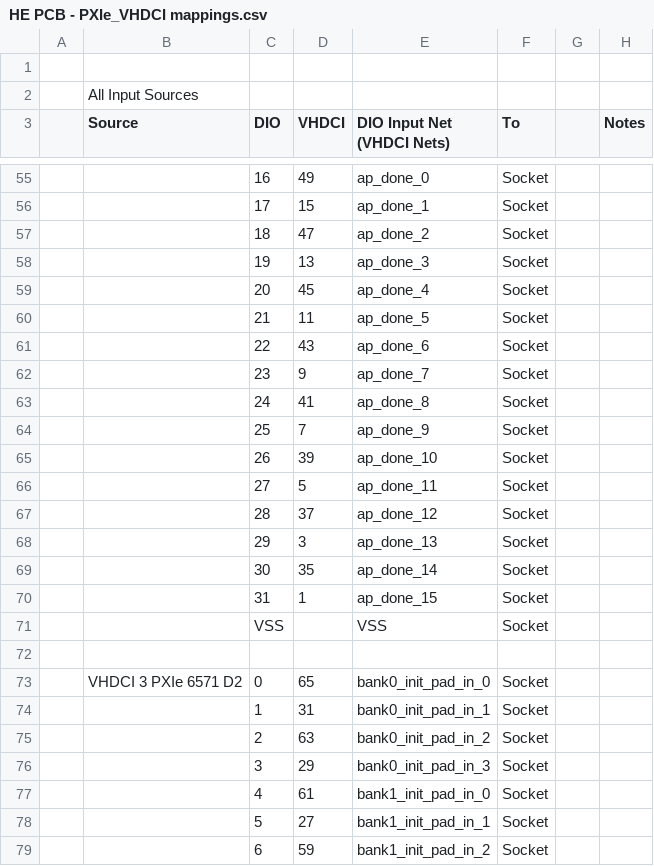
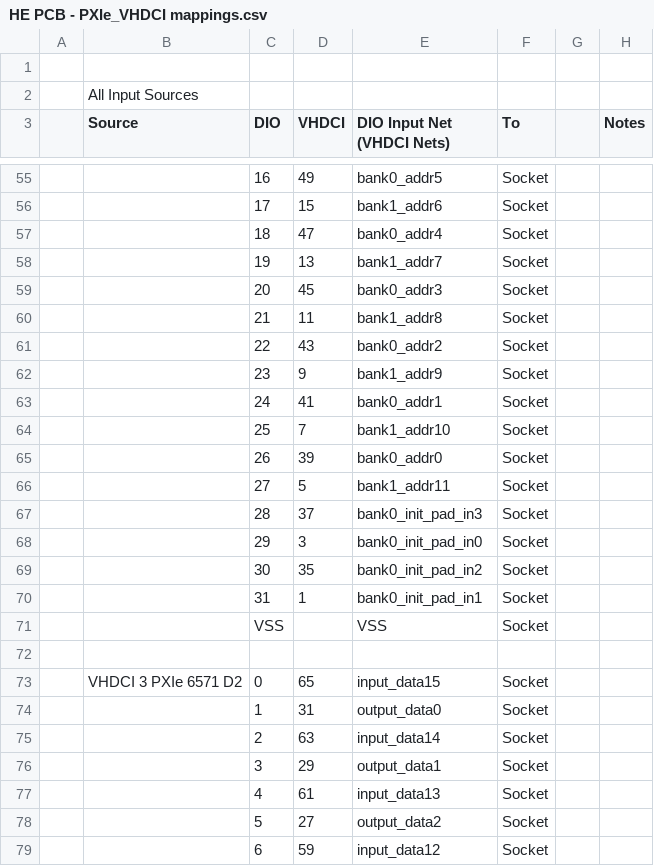
Before and after one commit to DannyBoi82/HE-PCB, a CSV file: HE PCB - PXIe_VHDCI mappings.csv, drawn as a sheet; only a part is shown, gaps mark what is left out; the diff covers the shown part only.

```diff
--- a/HE PCB - PXIe_VHDCI mappings.csv
+++ b/HE PCB - PXIe_VHDCI mappings.csv
@@ -55,25 +55,25 @@
-,,16,49,ap_done_0,Socket,,
-,,17,15,ap_done_1,Socket,,
-,,18,47,ap_done_2,Socket,,
-,,19,13,ap_done_3,Socket,,
-,,20,45,ap_done_4,Socket,,
-,,21,11,ap_done_5,Socket,,
-,,22,43,ap_done_6,Socket,,
-,,23,9,ap_done_7,Socket,,
-,,24,41,ap_done_8,Socket,,
-,,25,7,ap_done_9,Socket,,
-,,26,39,ap_done_10,Socket,,
-,,27,5,ap_done_11,Socket,,
-,,28,37,ap_done_12,Socket,,
-,,29,3,ap_done_13,Socket,,
-,,30,35,ap_done_14,Socket,,
-,,31,1,ap_done_15,Socket,,
+,,16,49,bank0_addr5,Socket,,
+,,17,15,bank1_addr6,Socket,,
+,,18,47,bank0_addr4,Socket,,
+,,19,13,bank1_addr7,Socket,,
+,,20,45,bank0_addr3,Socket,,
+,,21,11,bank1_addr8,Socket,,
+,,22,43,bank0_addr2,Socket,,
+,,23,9,bank1_addr9,Socket,,
+,,24,41,bank0_addr1,Socket,,
+,,25,7,bank1_addr10,Socket,,
+,,26,39,bank0_addr0,Socket,,
+,,27,5,bank1_addr11,Socket,,
+,,28,37,bank0_init_pad_in3,Socket,,
+,,29,3,bank0_init_pad_in0,Socket,,
+,,30,35,bank0_init_pad_in2,Socket,,
+,,31,1,bank0_init_pad_in1,Socket,,
 ,,VSS,,VSS,Socket,,
 ,,,,,,,
-,VHDCI 3 PXIe 6571 D2,0,65,bank0_init_pad_in_0,Socket,,
-,,1,31,bank0_init_pad_in_1,Socket,,
-,,2,63,bank0_init_pad_in_2,Socket,,
-,,3,29,bank0_init_pad_in_3,Socket,,
-,,4,61,bank1_init_pad_in_0,Socket,,
-,,5,27,bank1_init_pad_in_1,Socket,,
-,,6,59,bank1_init_pad_in_2,Socket,,
+,VHDCI 3 PXIe 6571 D2,0,65,input_data15,Socket,,
+,,1,31,output_data0,Socket,,
+,,2,63,input_data14,Socket,,
+,,3,29,output_data1,Socket,,
+,,4,61,input_data13,Socket,,
+,,5,27,output_data2,Socket,,
+,,6,59,input_data12,Socket,,
```
Also changed, not shown: 114 edited cells elsewhere in this file, 3 other files.
